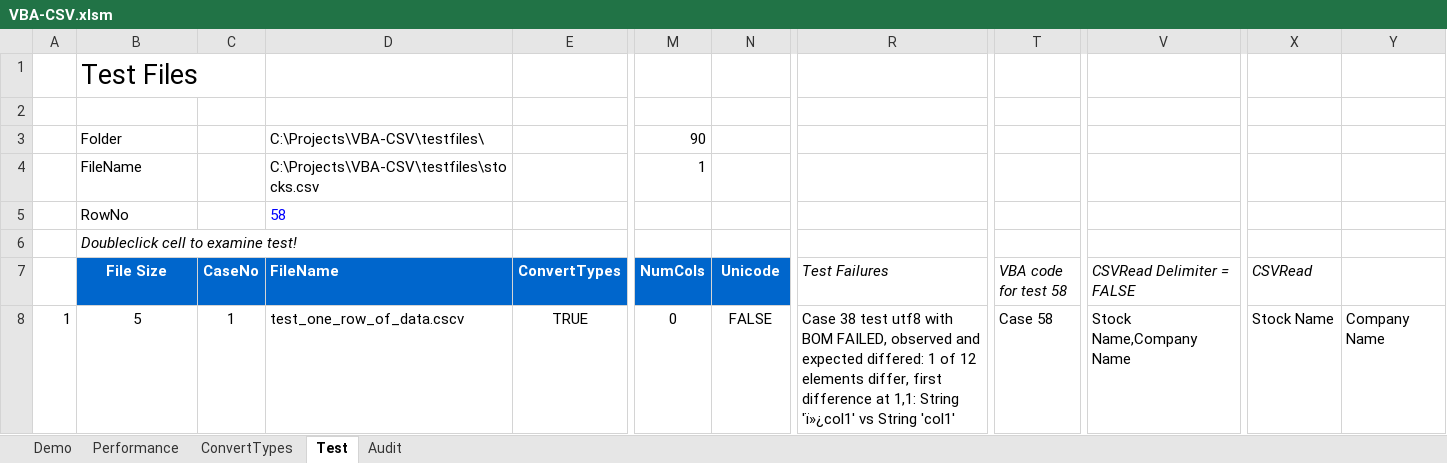
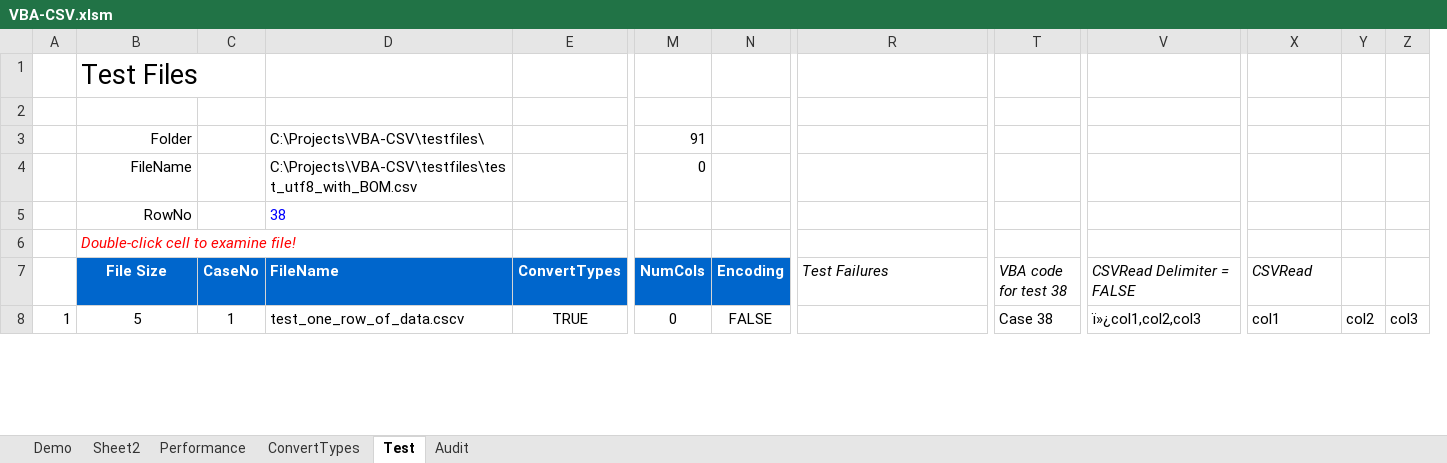
Before and after one commit to PGS62/VBA-CSV, an Excel workbook: workbook/VBA-CSV.xlsm, sheet Test, drawn as a sheet; only a part is shown, gaps mark what is left out; values as stored, in another font and other column widths than the file's, no borders; charts and pictures and conditional formats and table styles not drawn; removed rows and columns are numbered as before the commit, all else as after; the diff covers the shown part only; the diff names each change by its address in the sheet, - before the commit and + after, or states it on an @@ line.

Commit message:
arg Unicode has become Encoding

```diff
--- a/workbook/VBA-CSV.xlsm (sheet Test)
+++ b/workbook/VBA-CSV.xlsm (sheet Test)
+sheet tab: Sheet2
-column Y, row 8: Company Name
+column Y, row 8: col2
+column Z, row 8: col3
-B3:B5 alignment: left
+B3:B5 alignment: right
-M3 (NumCols): 90
+M3 (NumCols): 91
-D4 (FileName): C:\Projects\VBA-CSV\testfiles\stocks.csv
+D4 (FileName): C:\Projects\VBA-CSV\testfiles\test_utf8_with_BOM.csv
-M4 (NumCols): 1
+M4 (NumCols): 0
-D5 (FileName): 58
+D5 (FileName): 38
-B6 (File Size): Doubleclick cell to examine test!
+B6 (File Size): Double-click cell to examine file!
-B6 text colour: black
+B6 text colour: #FF0000
-N7: Unicode
+N7: Encoding
-T7: VBA code for test 58
+T7: VBA code for test 38
-R8 (Test Failures): Case 38 test utf8 with BOM FAILED, observed and expected differed: 1 of 12 elements differ, first difference at 1,1: String 'ï»¿col1' vs String 'col1'
+R8 (Test Failures): (empty)
-T8 (VBA code for test 38): Case 58
+T8 (VBA code for test 38): Case 38
-V8 (CSVRead Delimiter = FALSE): Stock Name,Company Name
+V8 (CSVRead Delimiter = FALSE): ï»¿col1,col2,col3
-X8 (CSVRead): Stock Name
+X8 (CSVRead): col1
```
Also changed, not shown: 159 edited cells elsewhere in this sheet, sheet Audit, workbook/VBA-CVS-HelpGenerator.xlsm, 9 other files.
